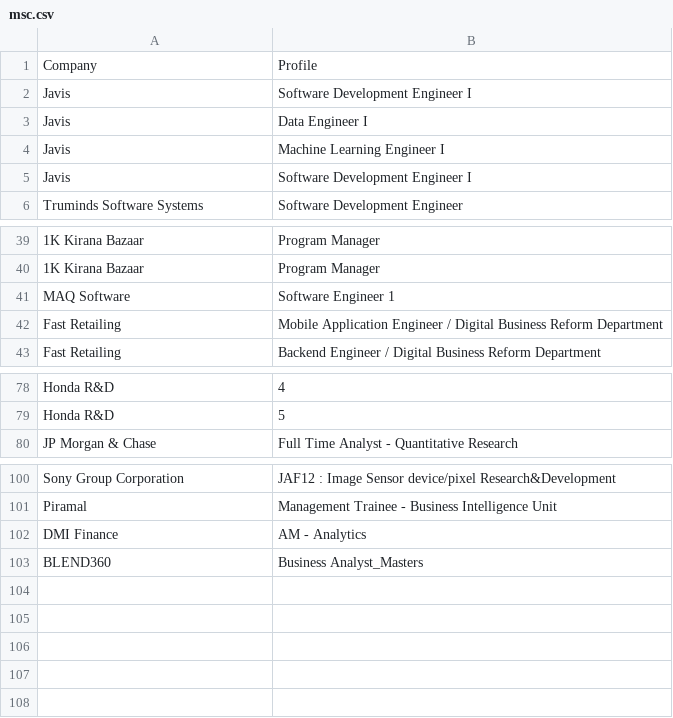
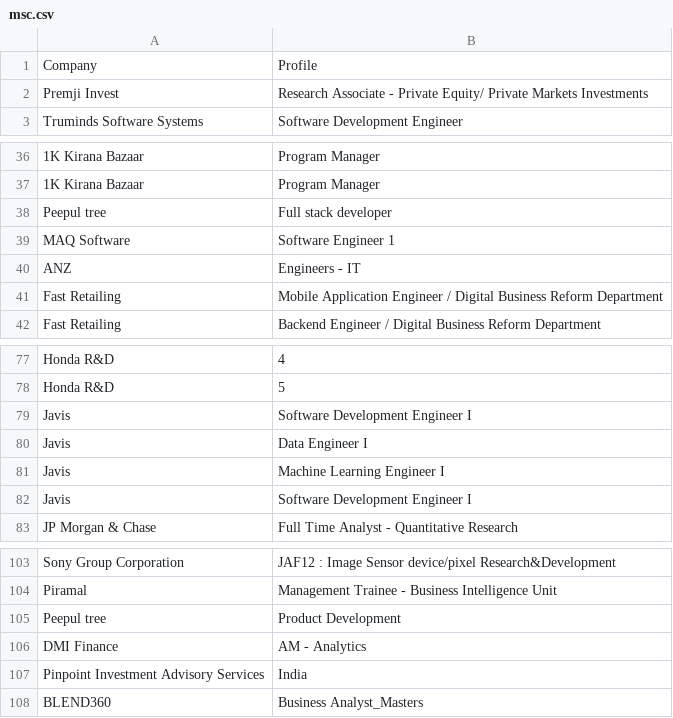
Before and after one commit to Hari31416/Placement, a CSV file: Companies/msc.csv, drawn as a sheet; only a part is shown, gaps mark what is left out; the diff names each change by its address in the sheet, - before the commit and + after, or states it on an @@ line.

Commit message:
Add more companies

```diff
--- a/Companies/msc.csv
+++ b/Companies/msc.csv
+row 2: Premji Invest | Research Associate - Private Equity/ Private Markets Investments
+row 38: Peepul tree | Full stack developer
+row 40: ANZ | Engineers - IT
@@ row 2 moved to row 79: Javis @@
@@ row 3 moved to row 80: Javis @@
@@ row 4 moved to row 81: Javis @@
@@ row 5 moved to row 82: Javis @@
+row 105: Peepul tree | Product Development
+row 107: Pinpoint Investment Advisory Services | India
```
Also changed, not shown: 6 other files.
